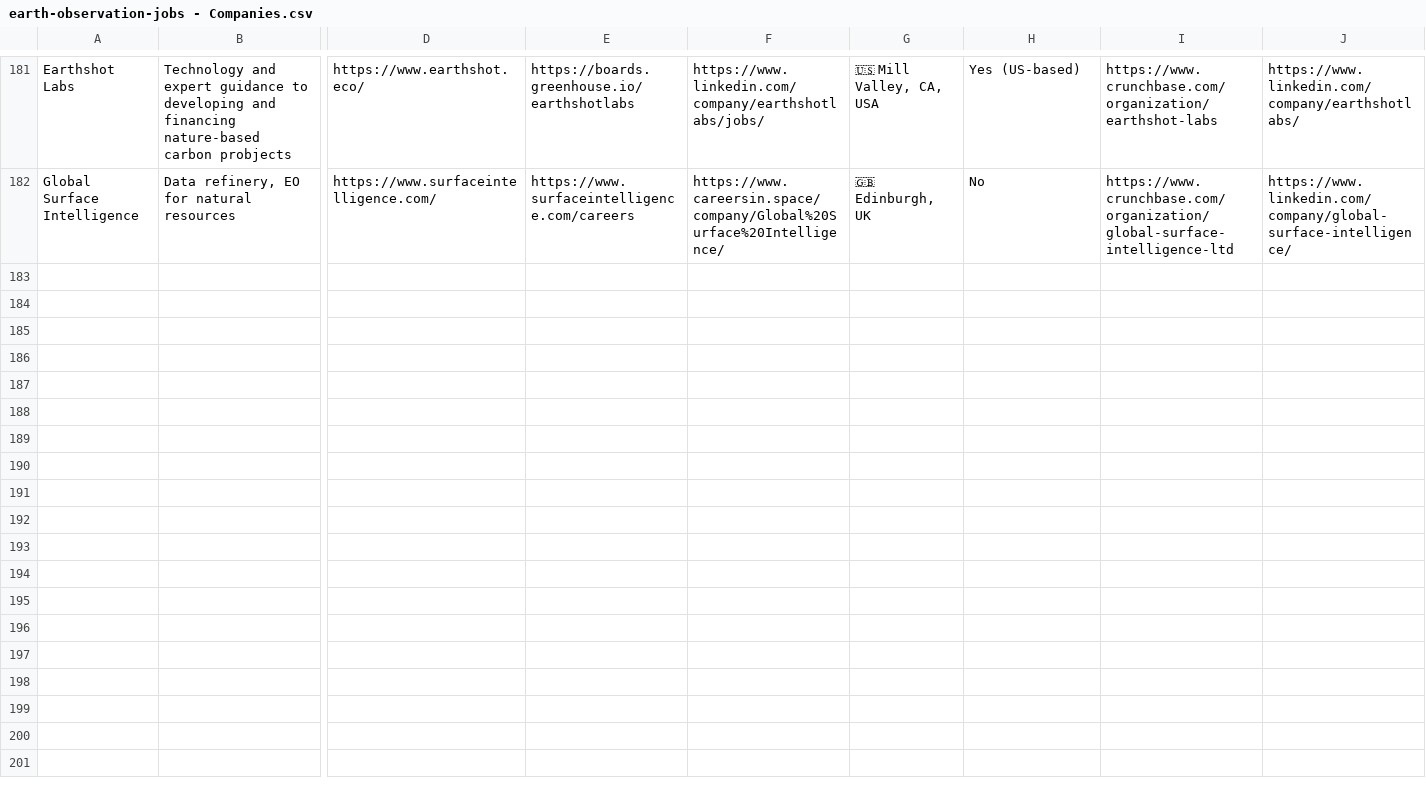
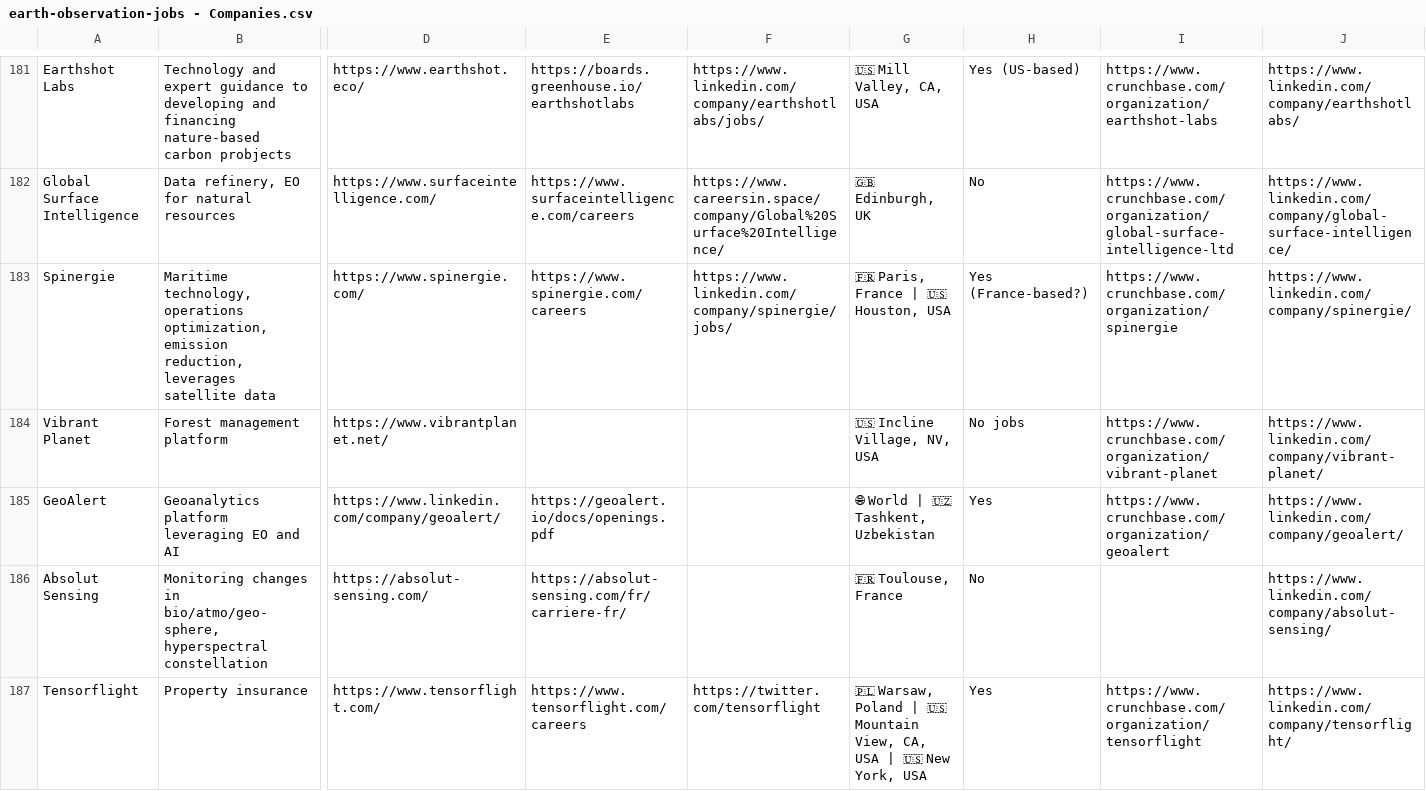
Before and after one commit to DahnJ/EO-jobs, a CSV file: earth-observation-jobs - Companies.csv, drawn as a sheet; only a part is shown, gaps mark what is left out; rows hold the shown columns only; the diff names each change by its address in the sheet, - before the commit and + after, or states it on an @@ line.

Commit message:
Add GeoAlert, Absolut Sensing, Tensorflight

```diff
--- a/earth-observation-jobs - Companies.csv
+++ b/earth-observation-jobs - Companies.csv
+row 183: Spinergie | Maritime technology, operations optimization, emission reduction, leverages satellite data | https://www.spinergie.com/ | https://www.spinergie.com/careers | https://www.linkedin.com/company/spinergie/jobs/ | 🇫🇷 Paris, France | 🇺🇸 Houston, USA | Yes (France-based?) | https://www.crunchbase.com/organization/spinergie | https://www.linkedin.com/company/spinergie/
+row 184: Vibrant Planet | Forest management platform | https://www.vibrantplanet.net/ |  |  | 🇺🇸 Incline Village, NV, USA | No jobs | https://www.crunchbase.com/organization/vibrant-planet | https://www.linkedin.com/company/vibrant-planet/
+row 185: GeoAlert | Geoanalytics platform leveraging EO and AI | https://www.linkedin.com/company/geoalert/ | https://geoalert.io/docs/openings.pdf |  | 🌐 World | 🇺🇿 Tashkent, Uzbekistan | Yes | https://www.crunchbase.com/organization/geoalert | https://www.linkedin.com/company/geoalert/
+row 186: Absolut Sensing | Monitoring changes in bio/atmo/geo-sphere, hyperspectral constellation | https://absolut-sensing.com/ | https://absolut-sensing.com/fr/carriere-fr/ |  | 🇫🇷 Toulouse, France | No |  | https://www.linkedin.com/company/absolut-sensing/
+row 187: Tensorflight | Property insurance | https://www.tensorflight.com/ | https://www.tensorflight.com/careers | https://twitter.com/tensorflight | 🇵🇱 Warsaw, Poland | 🇺🇸 Mountain View, CA, USA | 🇺🇸 New York, USA | Yes | https://www.crunchbase.com/organization/tensorflight | https://www.linkedin.com/company/tensorflight/
```
Also changed, not shown: 2 other files.
